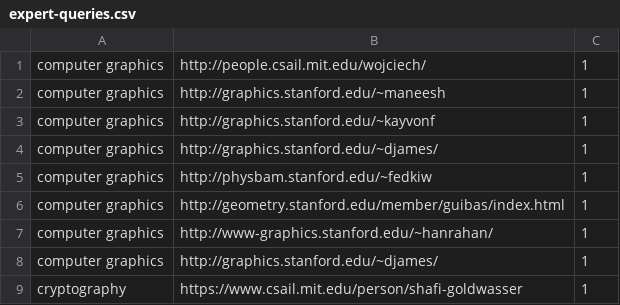
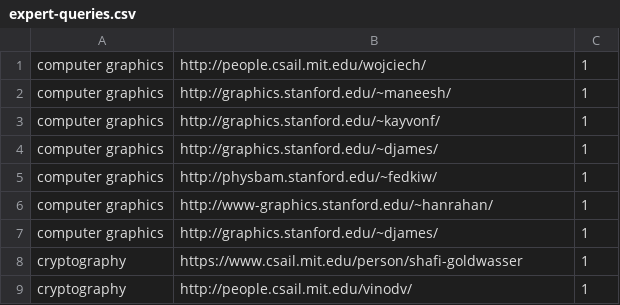
Before and after one commit to VivekVetri/experts-search-engine, a CSV file: tr-engine/experts/expert-queries.csv, drawn as a sheet; only a part is shown; the shorter side is filled out with more unchanged rows; the diff covers the shown part only.

```diff
--- a/tr-engine/experts/expert-queries.csv
+++ b/tr-engine/experts/expert-queries.csv
@@ -1,7 +1,6 @@
 computer graphics,http://people.csail.mit.edu/wojciech/,1
-computer graphics,http://graphics.stanford.edu/~maneesh,1
-computer graphics,http://graphics.stanford.edu/~kayvonf,1
+computer graphics,http://graphics.stanford.edu/~maneesh/,1
+computer graphics,http://graphics.stanford.edu/~kayvonf/,1
 computer graphics,http://graphics.stanford.edu/~djames/,1
-computer graphics,http://physbam.stanford.edu/~fedkiw,1
-computer graphics,http://geometry.stanford.edu/member/guibas/index.html,1
+computer graphics,http://physbam.stanford.edu/~fedkiw/,1
 computer graphics,http://www-graphics.stanford.edu/~hanrahan/,1
```
Also changed, not shown: 4 removed rows and 12 edited cells elsewhere in this file, 4 other files.
